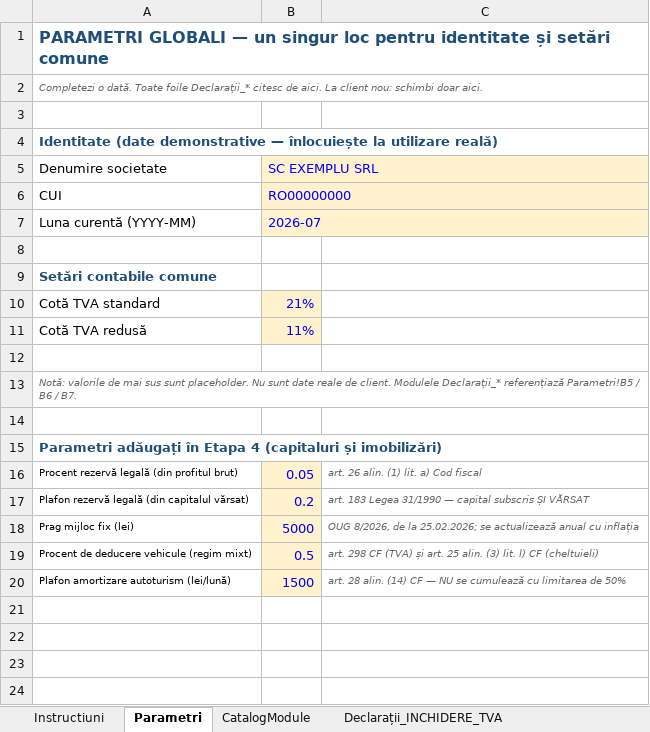
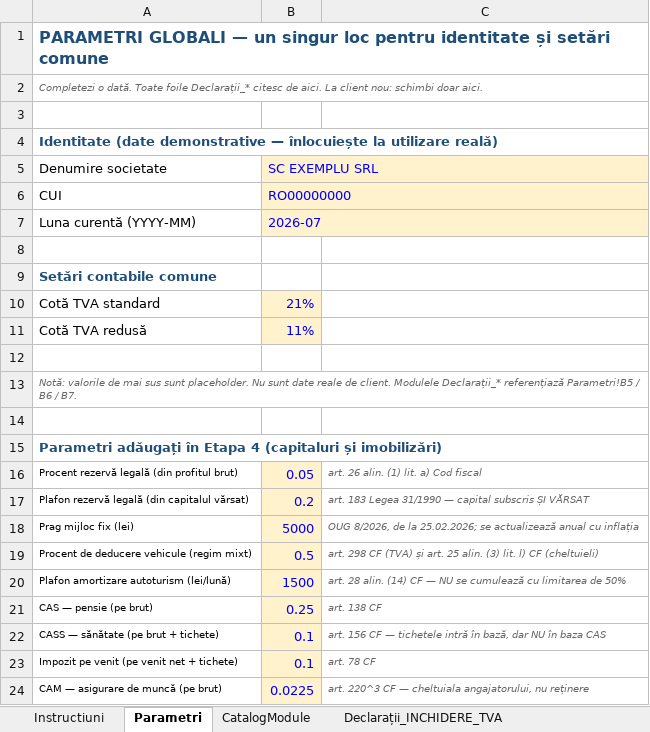
Before and after one commit to lucapaguroidea-ops/9LIFE_CURSCONTA, an Excel workbook: dist/Module_Declarative_Fluxuri.xlsx, sheet Parametri, drawn as a sheet; values as stored, in another font and other column widths than the file's, no borders; the diff names each change by its address in the sheet, - before the commit and + after, or states it on an @@ line.

```diff
--- a/dist/Module_Declarative_Fluxuri.xlsx (sheet Parametri)
+++ b/dist/Module_Declarative_Fluxuri.xlsx (sheet Parametri)
+row 21: CAS — pensie (pe brut) | 0.25 | art. 138 CF
+row 22: CASS — sănătate (pe brut + tichete) | 0.1 | art. 156 CF — tichetele intră în bază, dar NU în baza CAS
+row 23: Impozit pe venit (pe venit net + tichete) | 0.1 | art. 78 CF
+row 24: CAM — asigurare de muncă (pe brut) | 0.0225 | art. 220^3 CF — cheltuiala angajatorului, nu reținere
```
Also changed, not shown: sheet CatalogModule, sheet Jurnale_AMANUNT, sheet Jurnale_TVA_INC, sheet Jurnale_NEUTRALIZARE, other sheet tabs, dist/Plan_de_conturi_ROL_Analitice_Fluxuri_SAGA.xlsx, 10 other files.
